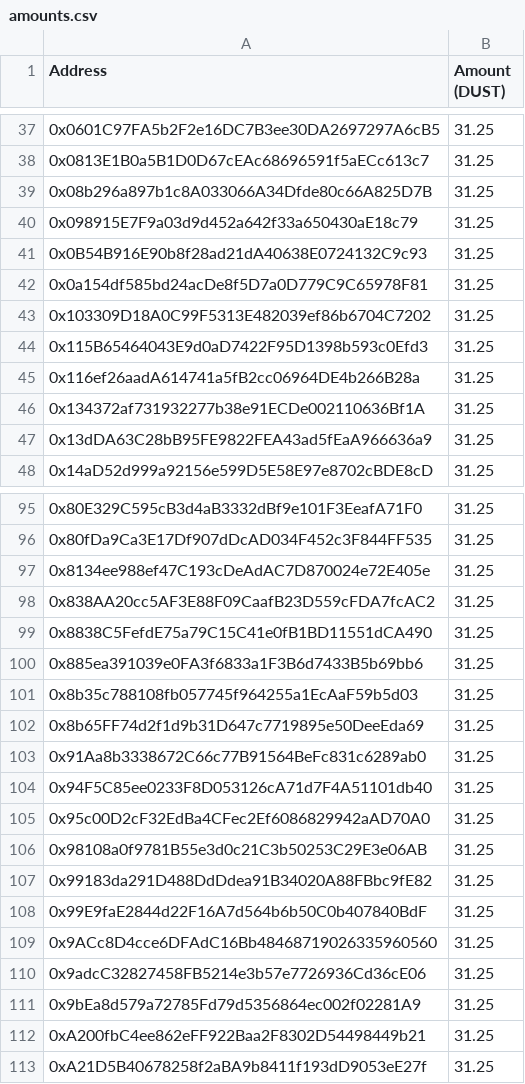
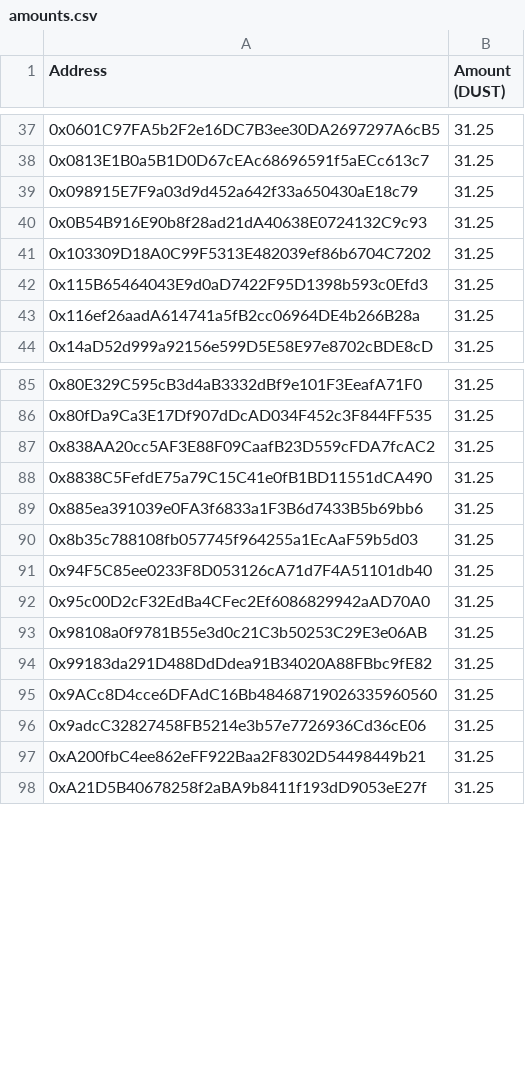
Before and after one commit to PaymagicXYZ/dust-incentives, a CSV file: 4-6-2022/amounts.csv, drawn as a sheet; only a part is shown, gaps mark what is left out; the diff covers the shown part only.

Commit message:
Update incentive amounts to combine those who gave feedback and were makers

```diff
--- a/4-6-2022/amounts.csv
+++ b/4-6-2022/amounts.csv
@@ -38,6 +38,4 @@
 0x0813E1B0a5B1D0D67cEAc68696591f5aECc613c7,31.25
-0x08b296a897b1c8A033066A34Dfde80c66A825D7B,31.25
 0x098915E7F9a03d9d452a642f33a650430aE18c79,31.25
 0x0B54B916E90b8f28ad21dA40638E0724132C9c93,31.25
-0x0a154df585bd24acDe8f5D7a0D779C9C65978F81,31.25
 0x103309D18A0C99F5313E482039ef86b6704C7202,31.25
@@ -45,4 +43,2 @@
 0x116ef26aadA614741a5fB2cc06964DE4b266B28a,31.25
-0x134372af731932277b38e91ECDe002110636Bf1A,31.25
-0x13dDA63C28bB95FE9822FEA43ad5fEaA966636a9,31.25
 0x14aD52d999a92156e599D5E58E97e8702cBDE8cD,31.25
@@ -96,3 +86,2 @@
 0x80fDa9Ca3E17Df907dDcAD034F452c3F844FF535,31.25
-0x8134ee988ef47C193cDeAdAC7D870024e72E405e,31.25
 0x838AA20cc5AF3E88F09CaafB23D559cFDA7fcAC2,31.25
@@ -101,4 +90,2 @@
 0x8b35c788108fb057745f964255a1EcAaF59b5d03,31.25
-0x8b65FF74d2f1d9b31D647c7719895e50DeeEda69,31.25
-0x91Aa8b3338672C66c77B91564BeFc831c6289ab0,31.25
 0x94F5C85ee0233F8D053126cA71d7F4A51101db40,31.25
@@ -107,6 +94,4 @@
 0x99183da291D488DdDdea91B34020A88FBbc9fE82,31.25
-0x99E9faE2844d22F16A7d564b6b50C0b407840BdF,31.25
 0x9ACc8D4cce6DFAdC16Bb48468719026335960560,31.25
 0x9adcC32827458FB5214e3b57e7726936Cd36cE06,31.25
-0x9bEa8d579a72785Fd79d5356864ec002f02281A9,31.25
 0xA200fbC4ee862eFF922Baa2F8302D54498449b21,31.25
```
Also changed, not shown: 18 removed rows and 24 edited cells elsewhere in this file.
